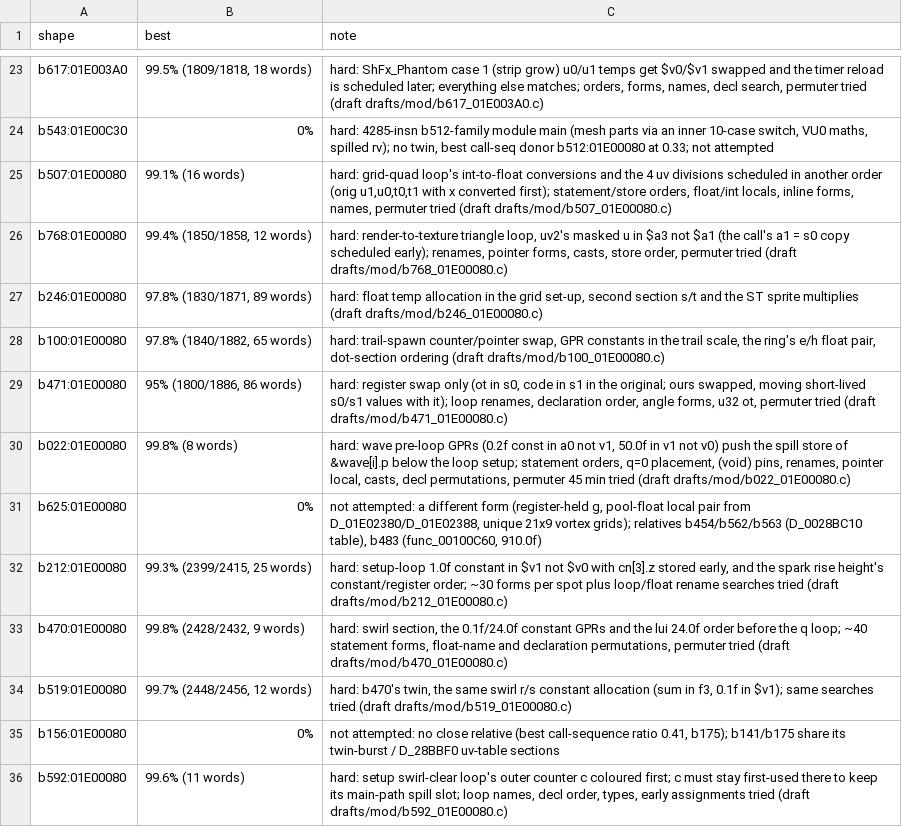
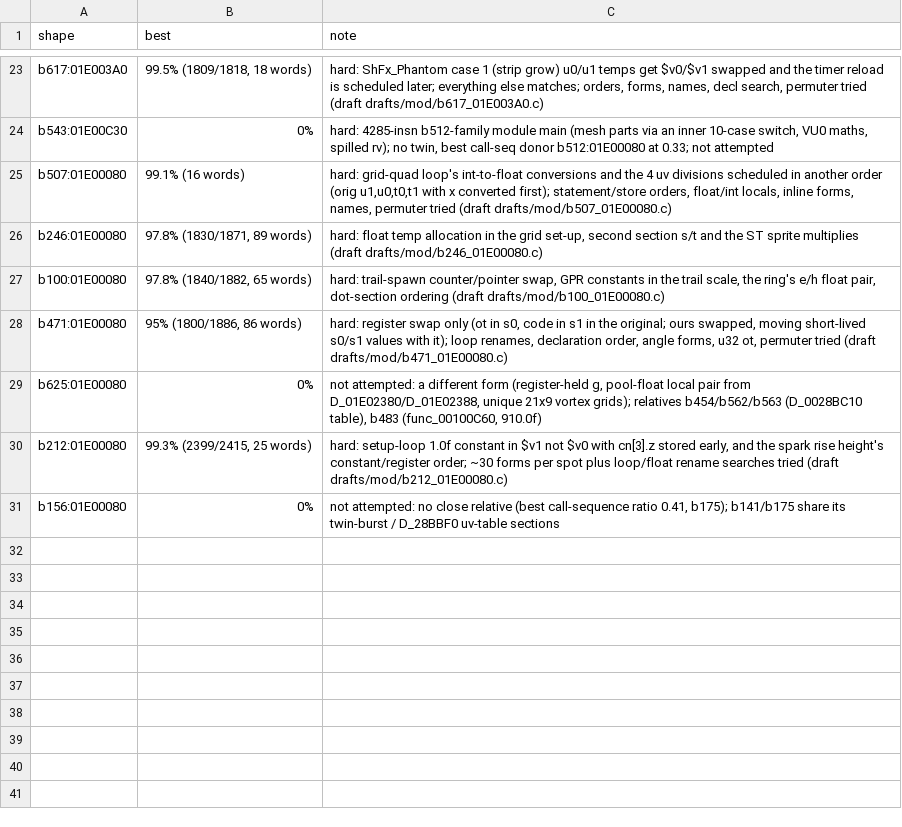
Before and after one commit to kira-502/dotr-decomp, a TSV file: config/module_notes.tsv, drawn as a sheet; only a part is shown, gaps mark what is left out; the diff names each change by its address in the sheet, - before the commit and + after, or states it on an @@ line.

```diff
--- a/config/module_notes.tsv
+++ b/config/module_notes.tsv
-row 26: b768:01E00080 | 99.4% (1850/1858, 12 words) | hard: render-to-texture triangle loop, uv2's masked u in $a3 not $a1 (the call's a1 = s0 copy scheduled early); renames, pointer forms, casts, store order, permuter tried (draft drafts/mod/b768_01E00080.c)
-row 30: b022:01E00080 | 99.8% (8 words) | hard: wave pre-loop GPRs (0.2f const in a0 not v1, 50.0f in v1 not v0) push the spill store of &wave[i].p below the loop setup; statement orders, q=0 placement, (void) pins, renames, pointer local, casts, decl permutations, permuter 45 min tried (draft drafts/mod/b022_01E00080.c)
-row 33: b470:01E00080 | 99.8% (2428/2432, 9 words) | hard: swirl section, the 0.1f/24.0f constant GPRs and the lui 24.0f order before the q loop; ~40 statement forms, float-name and declaration permutations, permuter tried (draft drafts/mod/b470_01E00080.c)
-row 34: b519:01E00080 | 99.7% (2448/2456, 12 words) | hard: b470's twin, the same swirl r/s constant allocation (sum in f3, 0.1f in $v1); same searches tried (draft drafts/mod/b519_01E00080.c)
-row 36: b592:01E00080 | 99.6% (11 words) | hard: setup swirl-clear loop's outer counter c coloured first; c must stay first-used there to keep its main-path spill slot; loop names, decl order, types, early assignments tried (draft drafts/mod/b592_01E00080.c)
```
Also changed, not shown: 6 other files.
